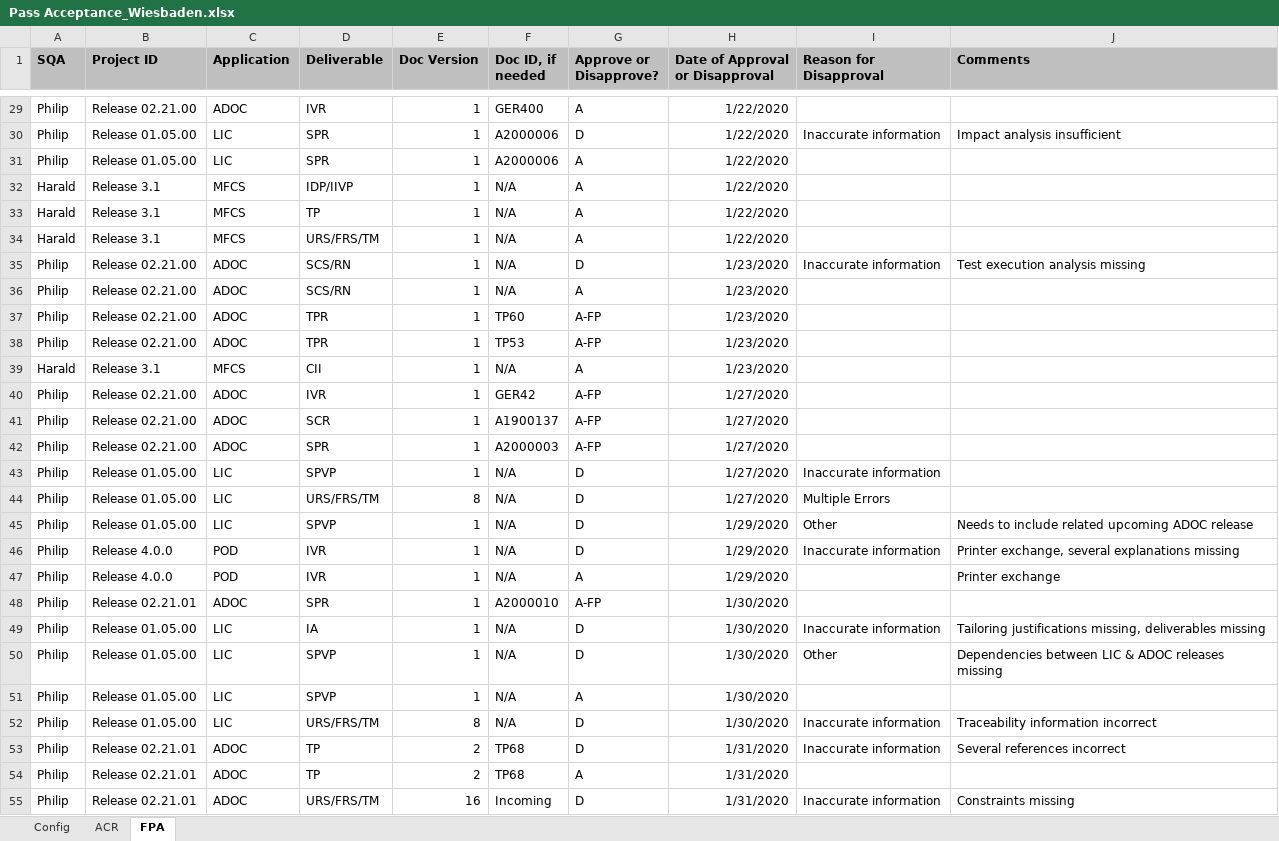
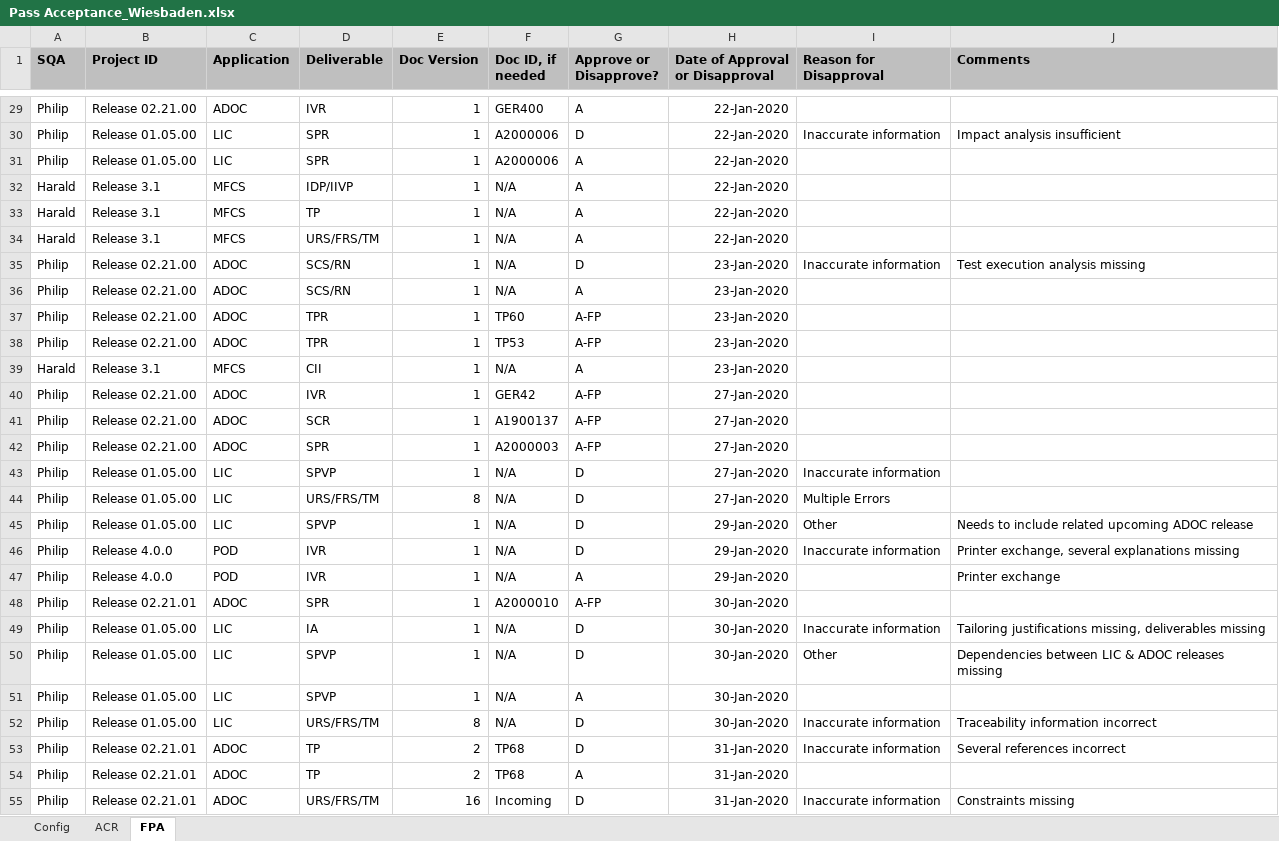
Before and after one commit to ab9sq/firstPassAcceptance, an Excel workbook: data/Pass Acceptance_Wiesbaden.xlsx, sheet FPA, drawn as a sheet; only a part is shown, gaps mark what is left out; values as stored, in another font and other column widths than the file's, no borders; the diff covers the shown part only; the diff names each change by its address in the sheet, - before the commit and + after, or states it on an @@ line.

```diff
--- a/data/Pass Acceptance_Wiesbaden.xlsx (sheet FPA)
+++ b/data/Pass Acceptance_Wiesbaden.xlsx (sheet FPA)
-H29:H34 (Date of Approval or Disapproval): 1/22/2020
+H29:H34 (Date of Approval or Disapproval): 22-Jan-2020
-H35:H39 (Date of Approval or Disapproval): 1/23/2020
+H35:H39 (Date of Approval or Disapproval): 23-Jan-2020
-H40:H44 (Date of Approval or Disapproval): 1/27/2020
+H40:H44 (Date of Approval or Disapproval): 27-Jan-2020
-H45:H47 (Date of Approval or Disapproval): 1/29/2020
+H45:H47 (Date of Approval or Disapproval): 29-Jan-2020
-H48:H52 (Date of Approval or Disapproval): 1/30/2020
+H48:H52 (Date of Approval or Disapproval): 30-Jan-2020
-H53:H55 (Date of Approval or Disapproval): 1/31/2020
+H53:H55 (Date of Approval or Disapproval): 31-Jan-2020
```
Also changed, not shown: 37 edited cells elsewhere in this sheet, 1 other file.
